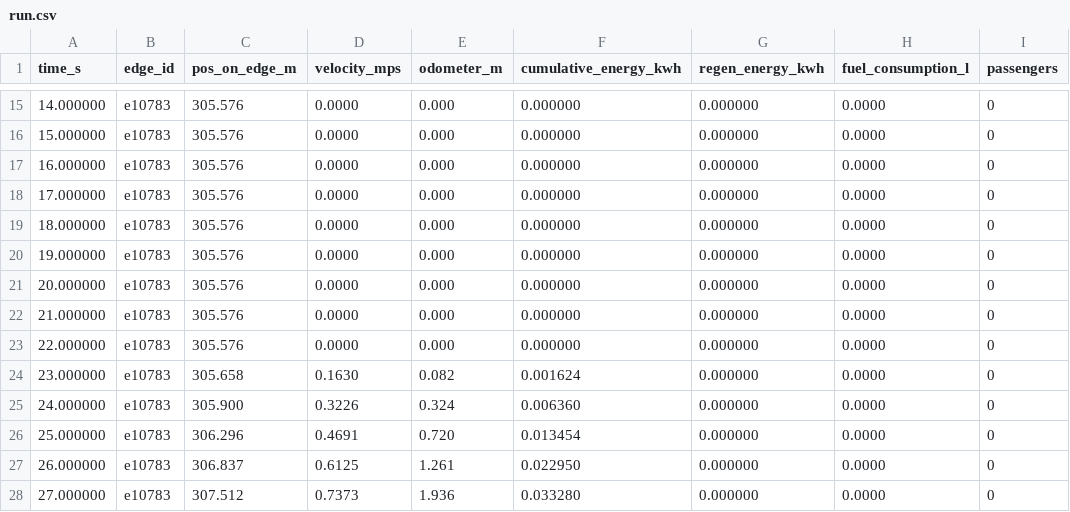
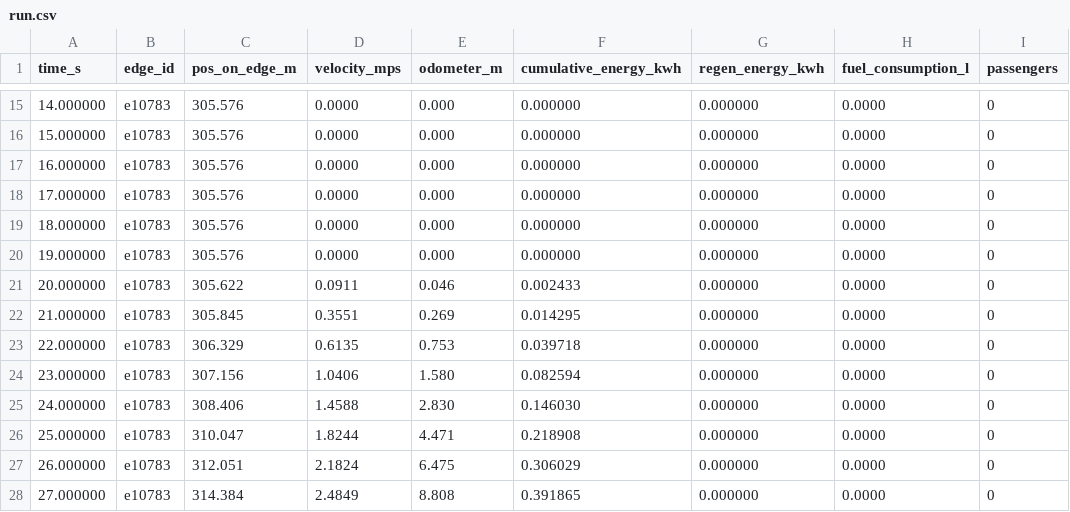
Before and after one commit to cavazquez/openrailsrs, a CSV file: examples/chiltern/run.csv, drawn as a sheet; only a part is shown, gaps mark what is left out; the diff covers the shown part only; the diff names each change by its address in the sheet, - before the commit and + after, or states it on an @@ line.

```diff
--- a/examples/chiltern/run.csv
+++ b/examples/chiltern/run.csv
-C21 (pos_on_edge_m): 305.576
+C21 (pos_on_edge_m): 305.622
-D21 (velocity_mps): 0.0000
+D21 (velocity_mps): 0.0911
-E21 (odometer_m): 0.000
+E21 (odometer_m): 0.046
-F21 (cumulative_energy_kwh): 0.000000
+F21 (cumulative_energy_kwh): 0.002433
-C22 (pos_on_edge_m): 305.576
+C22 (pos_on_edge_m): 305.845
-D22 (velocity_mps): 0.0000
+D22 (velocity_mps): 0.3551
-E22 (odometer_m): 0.000
+E22 (odometer_m): 0.269
-F22 (cumulative_energy_kwh): 0.000000
+F22 (cumulative_energy_kwh): 0.014295
-C23 (pos_on_edge_m): 305.576
+C23 (pos_on_edge_m): 306.329
-D23 (velocity_mps): 0.0000
+D23 (velocity_mps): 0.6135
-E23 (odometer_m): 0.000
+E23 (odometer_m): 0.753
-F23 (cumulative_energy_kwh): 0.000000
+F23 (cumulative_energy_kwh): 0.039718
-C24 (pos_on_edge_m): 305.658
+C24 (pos_on_edge_m): 307.156
-D24 (velocity_mps): 0.1630
+D24 (velocity_mps): 1.0406
-E24 (odometer_m): 0.082
+E24 (odometer_m): 1.580
-F24 (cumulative_energy_kwh): 0.001624
+F24 (cumulative_energy_kwh): 0.082594
-C25 (pos_on_edge_m): 305.900
+C25 (pos_on_edge_m): 308.406
-D25 (velocity_mps): 0.3226
+D25 (velocity_mps): 1.4588
-E25 (odometer_m): 0.324
+E25 (odometer_m): 2.830
-F25 (cumulative_energy_kwh): 0.006360
+F25 (cumulative_energy_kwh): 0.146030
-C26 (pos_on_edge_m): 306.296
+C26 (pos_on_edge_m): 310.047
-D26 (velocity_mps): 0.4691
+D26 (velocity_mps): 1.8244
-E26 (odometer_m): 0.720
+E26 (odometer_m): 4.471
-F26 (cumulative_energy_kwh): 0.013454
+F26 (cumulative_energy_kwh): 0.218908
-C27 (pos_on_edge_m): 306.837
+C27 (pos_on_edge_m): 312.051
-D27 (velocity_mps): 0.6125
+D27 (velocity_mps): 2.1824
-E27 (odometer_m): 1.261
+E27 (odometer_m): 6.475
-F27 (cumulative_energy_kwh): 0.022950
+F27 (cumulative_energy_kwh): 0.306029
-C28 (pos_on_edge_m): 307.512
+C28 (pos_on_edge_m): 314.384
-D28 (velocity_mps): 0.7373
+D28 (velocity_mps): 2.4849
-E28 (odometer_m): 1.936
+E28 (odometer_m): 8.808
-F28 (cumulative_energy_kwh): 0.033280
+F28 (cumulative_energy_kwh): 0.391865
```
Also changed, not shown: 152 edited cells elsewhere in this file, 19 other files.
